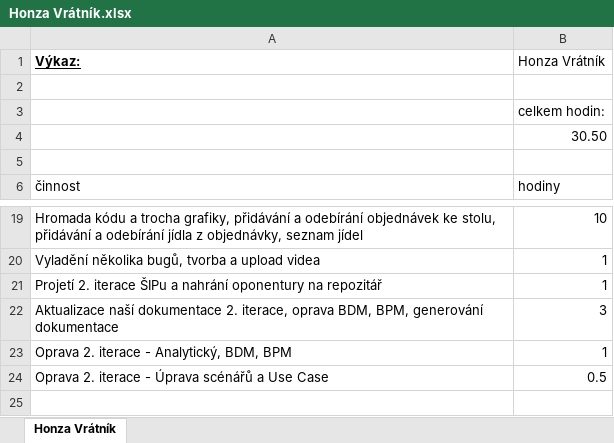
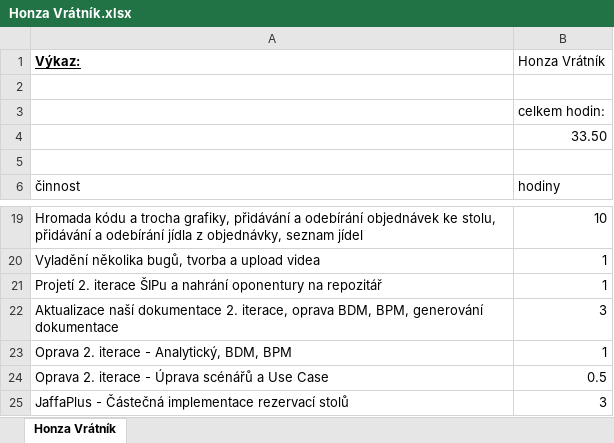
Before and after one commit to PinkN-RestauracePlus/RestauracePlus, an Excel workbook: Výkazy/Honza Vrátník.xlsx, sheet Honza Vrátník, drawn as a sheet; only a part is shown, gaps mark what is left out; values as stored, in another font and other column widths than the file's, no borders; the diff names each change by its address in the sheet, - before the commit and + after, or states it on an @@ line.

Commit message:
Páteční várka kódu
Příprava na implementaci rezervací stolů - kalendář a pár oken v
přípravě.

```diff
--- a/Výkazy/Honza Vrátník.xlsx (sheet Honza Vrátník)
+++ b/Výkazy/Honza Vrátník.xlsx (sheet Honza Vrátník)
-B4 (Honza Vrátník): 30.50
+B4 (Honza Vrátník): 33.50
+row 25: JaffaPlus - Částečná implementace rezervací stolů | 3
```
Also changed, not shown: 16 other files.
